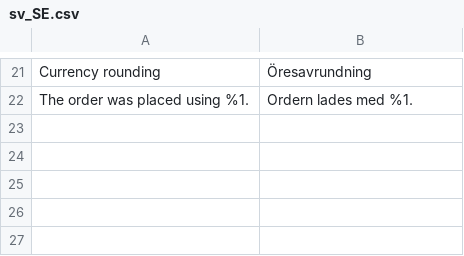
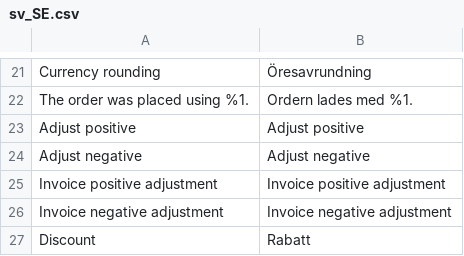
Before and after one commit to collector-bank/Checkout-Magento-2, a CSV file: src/i18n/sv_SE.csv, drawn as a sheet; only a part is shown, gaps mark what is left out; the diff names each change by its address in the sheet, - before the commit and + after, or states it on an @@ line.

```diff
--- a/src/i18n/sv_SE.csv
+++ b/src/i18n/sv_SE.csv
+row 23: Adjust positive | Adjust positive
+row 24: Adjust negative | Adjust negative
+row 25: Invoice positive adjustment | Invoice positive adjustment
+row 26: Invoice negative adjustment | Invoice negative adjustment
+row 27: Discount | Rabatt
```
Also changed, not shown: src/i18n/da_DK.csv, src/i18n/de_DE.csv, 16 other files.
